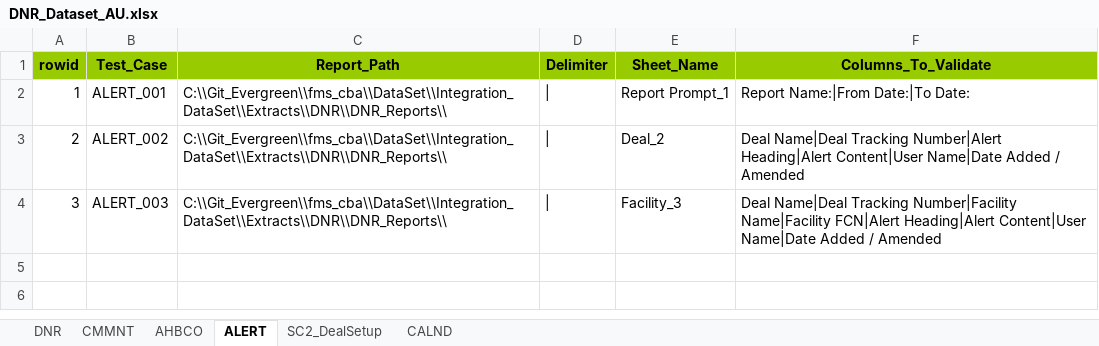
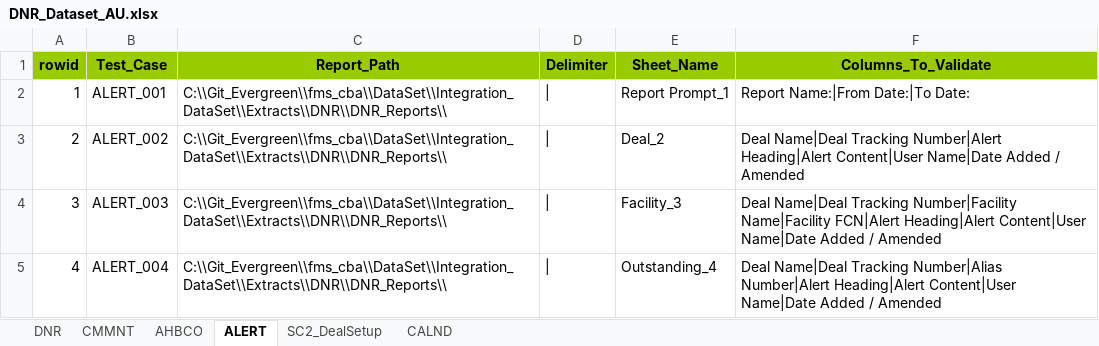
Before and after one commit to shirleenhong/automation-loan-application-cba, an Excel workbook: DataSet/Integration_DataSet/Extracts/DNR/DNR_Dataset_AU.xlsx, sheet ALERT, drawn as a sheet; values as stored, in another font and other column widths than the file's, no borders; the diff names each change by its address in the sheet, - before the commit and + after, or states it on an @@ line.

Commit message:
GDE-7944: Added Validation for ALERT_004

```diff
--- a/DataSet/Integration_DataSet/Extracts/DNR/DNR_Dataset_AU.xlsx (sheet ALERT)
+++ b/DataSet/Integration_DataSet/Extracts/DNR/DNR_Dataset_AU.xlsx (sheet ALERT)
+row 5: 4 | ALERT_004 | C:\\Git_Evergreen\\fms_cba\\DataSet\\Integration_DataSet\\Extracts\\DNR\\DNR_Reports\\ | | | Outstanding_4 | Deal Name|Deal Tracking Number|Alias Number|Alert Heading|Alert Content|User Name|Date Added / Amended
```
Also changed, not shown: 2 other files.
